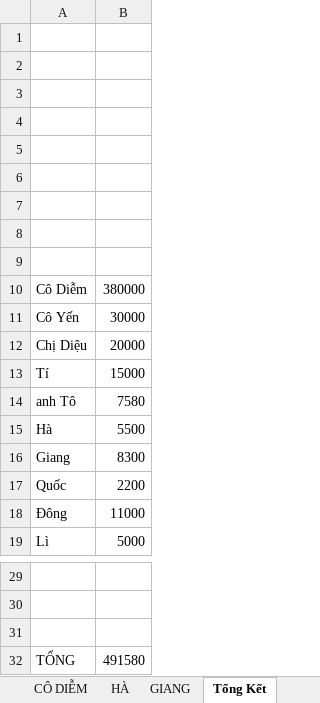
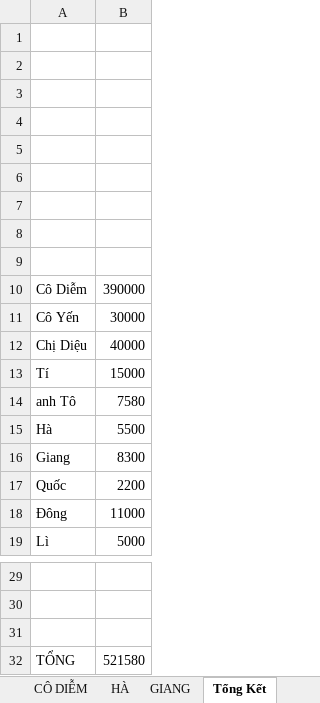
Before and after one commit to duytruongcong/DUY-CLOUD, an Excel workbook: DEBIT_BOOK.xlsx, sheet Tổng Kết, drawn as a sheet; only a part is shown, gaps mark what is left out; values as stored, in another font and other column widths than the file's, no borders; the diff names each change by its address in the sheet, - before the commit and + after, or states it on an @@ line.

Commit message:
tong ket

```diff
--- a/DEBIT_BOOK.xlsx (sheet Tổng Kết)
+++ b/DEBIT_BOOK.xlsx (sheet Tổng Kết)
-B10: 380000
+B10: 390000
-B12: 20000
+B12: 40000
-B32: 491580
+B32: 521580
```
